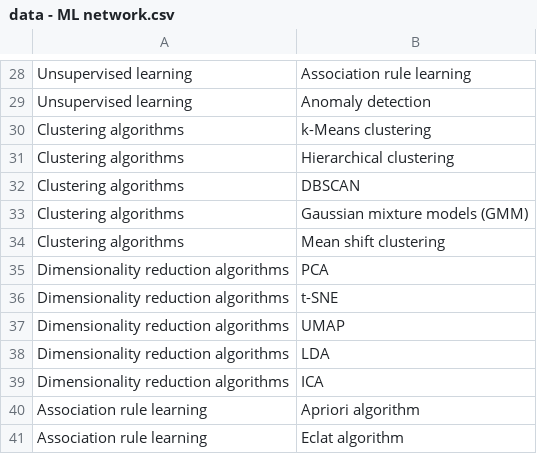
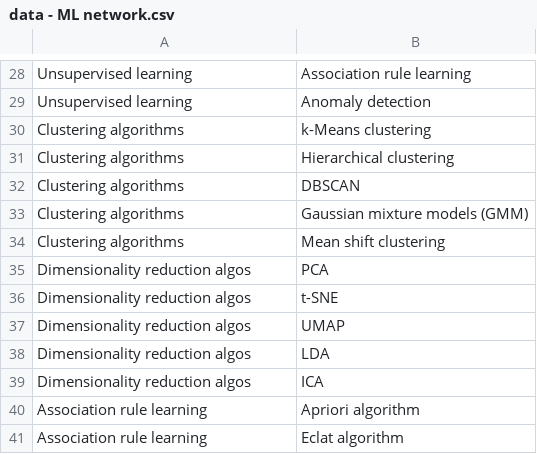
Before and after one commit to Educative-Content/graphicData, a CSV file: data - ML network.csv, drawn as a sheet; only a part is shown, gaps mark what is left out.

Commit message:
Update data - ML network.csv

```diff
--- a/data - ML network.csv
+++ b/data - ML network.csv
@@ -34,7 +34,7 @@ Clustering algorithms,Gaussian mixture models (GMM)
 Clustering algorithms,Mean shift clustering
-Dimensionality reduction algorithms, PCA
-Dimensionality reduction algorithms,t-SNE
-Dimensionality reduction algorithms,UMAP
-Dimensionality reduction algorithms,LDA
-Dimensionality reduction algorithms,ICA
+Dimensionality reduction algos, PCA
+Dimensionality reduction algos,t-SNE
+Dimensionality reduction algos,UMAP
+Dimensionality reduction algos,LDA
+Dimensionality reduction algos,ICA
 Association rule learning,Apriori algorithm
```
